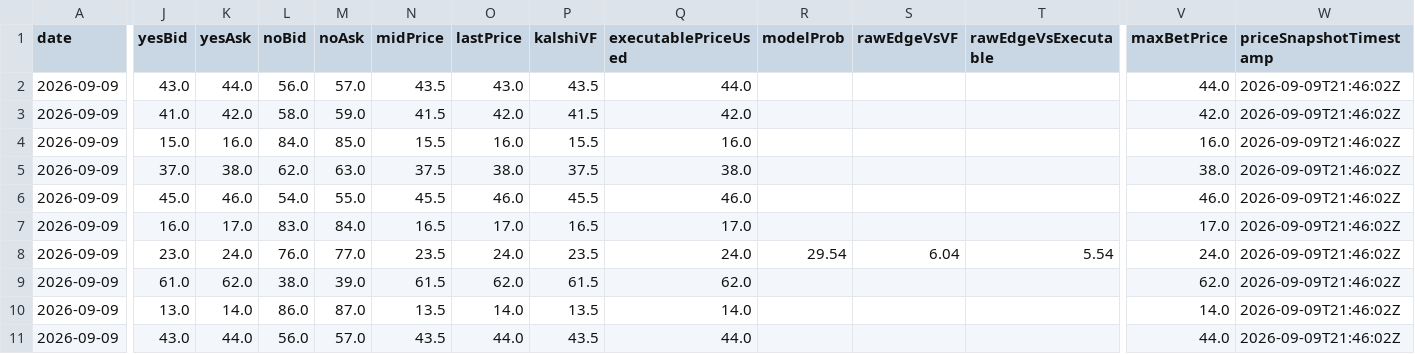
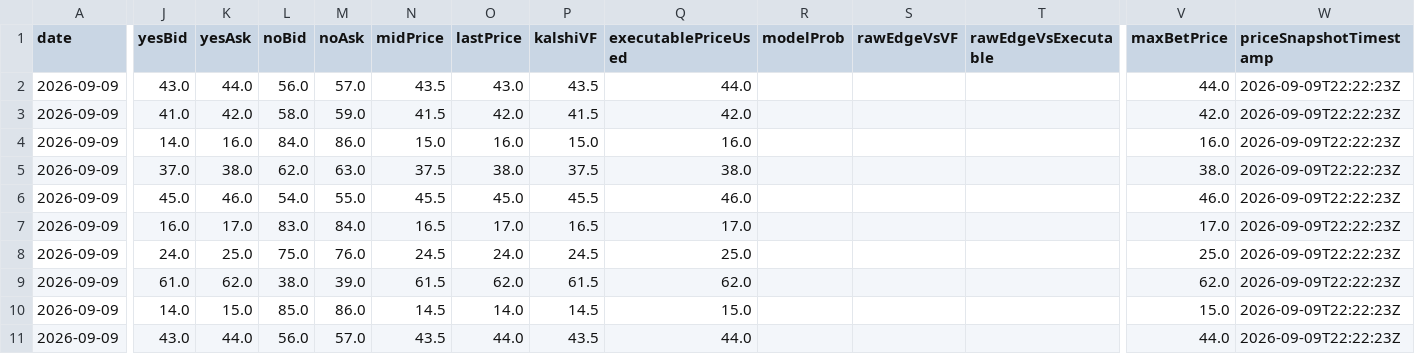
Before and after one commit to chmoses98/edge-finder-api, a CSV file: data/f5_audit_2026-09-09.csv, drawn as a sheet; only a part is shown, gaps mark what is left out; the diff covers the shown part only; the diff names each change by its address in the sheet, - before the commit and + after, or states it on an @@ line.

```diff
--- a/data/f5_audit_2026-09-09.csv
+++ b/data/f5_audit_2026-09-09.csv
-W2:W11 (priceSnapshotTimestamp): 2026-09-09T21:46:02Z
+W2:W11 (priceSnapshotTimestamp): 2026-09-09T22:22:23Z
-J4 (yesBid): 15.0
+J4 (yesBid): 14.0
-M4 (noAsk): 85.0
+M4 (noAsk): 86.0
-N4 (midPrice): 15.5
+N4 (midPrice): 15.0
-P4 (kalshiVF): 15.5
+P4 (kalshiVF): 15.0
-O6 (lastPrice): 46.0
+O6 (lastPrice): 45.0
-J8 (yesBid): 23.0
+J8 (yesBid): 24.0
-K8 (yesAsk): 24.0
+K8 (yesAsk): 25.0
-L8 (noBid): 76.0
+L8 (noBid): 75.0
-M8 (noAsk): 77.0
+M8 (noAsk): 76.0
-N8 (midPrice): 23.5
+N8 (midPrice): 24.5
-P8 (kalshiVF): 23.5
+P8 (kalshiVF): 24.5
-Q8 (executablePriceUsed): 24.0
+Q8 (executablePriceUsed): 25.0
-R8 (modelProb): 29.54
+R8 (modelProb): (empty)
-S8 (rawEdgeVsVF): 6.04
+S8 (rawEdgeVsVF): (empty)
-T8 (rawEdgeVsExecutable): 5.54
+T8 (rawEdgeVsExecutable): (empty)
-V8 (maxBetPrice): 24.0
+V8 (maxBetPrice): 25.0
-J10 (yesBid): 13.0
+J10 (yesBid): 14.0
-K10 (yesAsk): 14.0
+K10 (yesAsk): 15.0
-L10 (noBid): 86.0
+L10 (noBid): 85.0
-M10 (noAsk): 87.0
+M10 (noAsk): 86.0
-N10 (midPrice): 13.5
+N10 (midPrice): 14.5
-P10 (kalshiVF): 13.5
+P10 (kalshiVF): 14.5
-Q10 (executablePriceUsed): 14.0
+Q10 (executablePriceUsed): 15.0
-V10 (maxBetPrice): 14.0
+V10 (maxBetPrice): 15.0
```
Also changed, not shown: 1 added row, 3 removed rows and 72 edited cells elsewhere in this file, data/lineup_audit_2026-09-09.csv, 25 other files.
